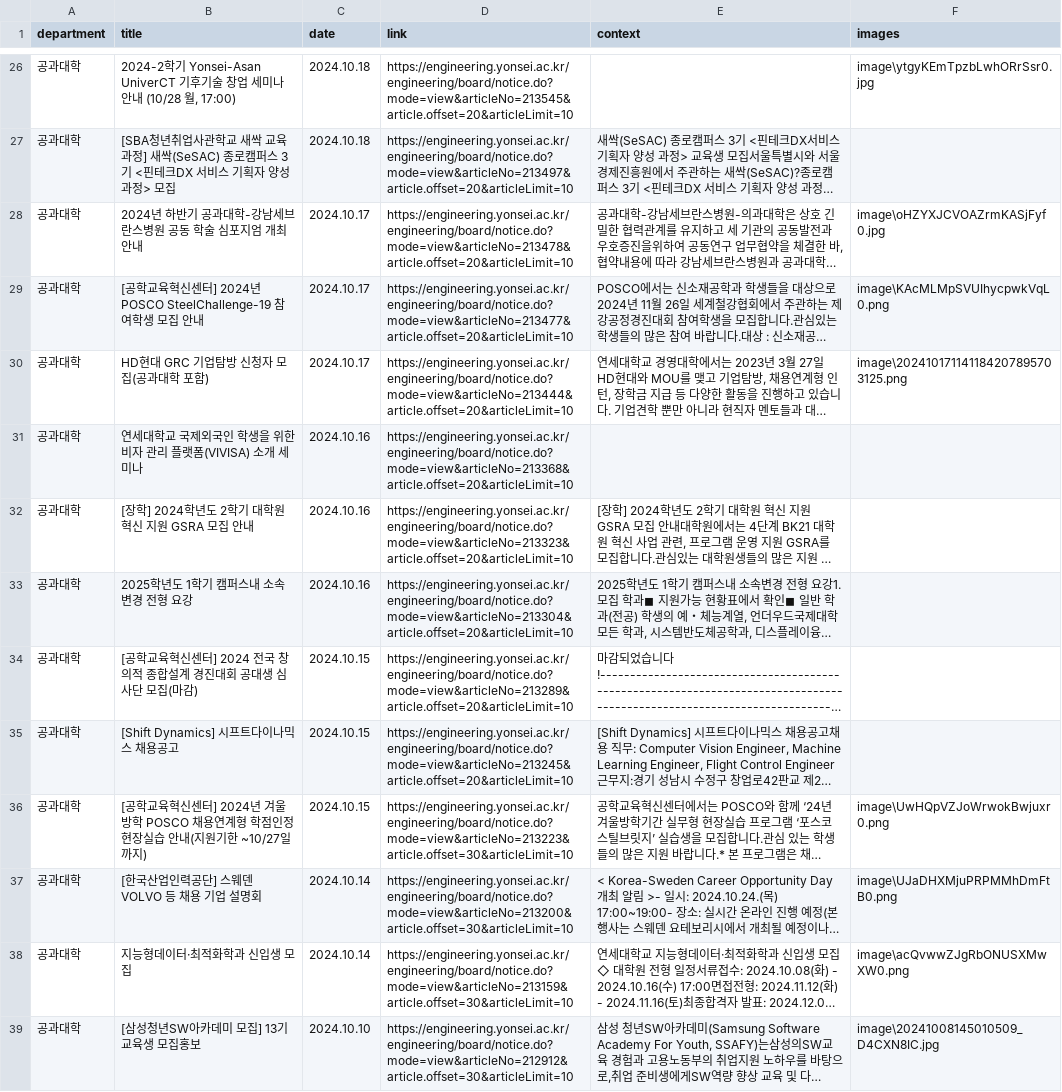
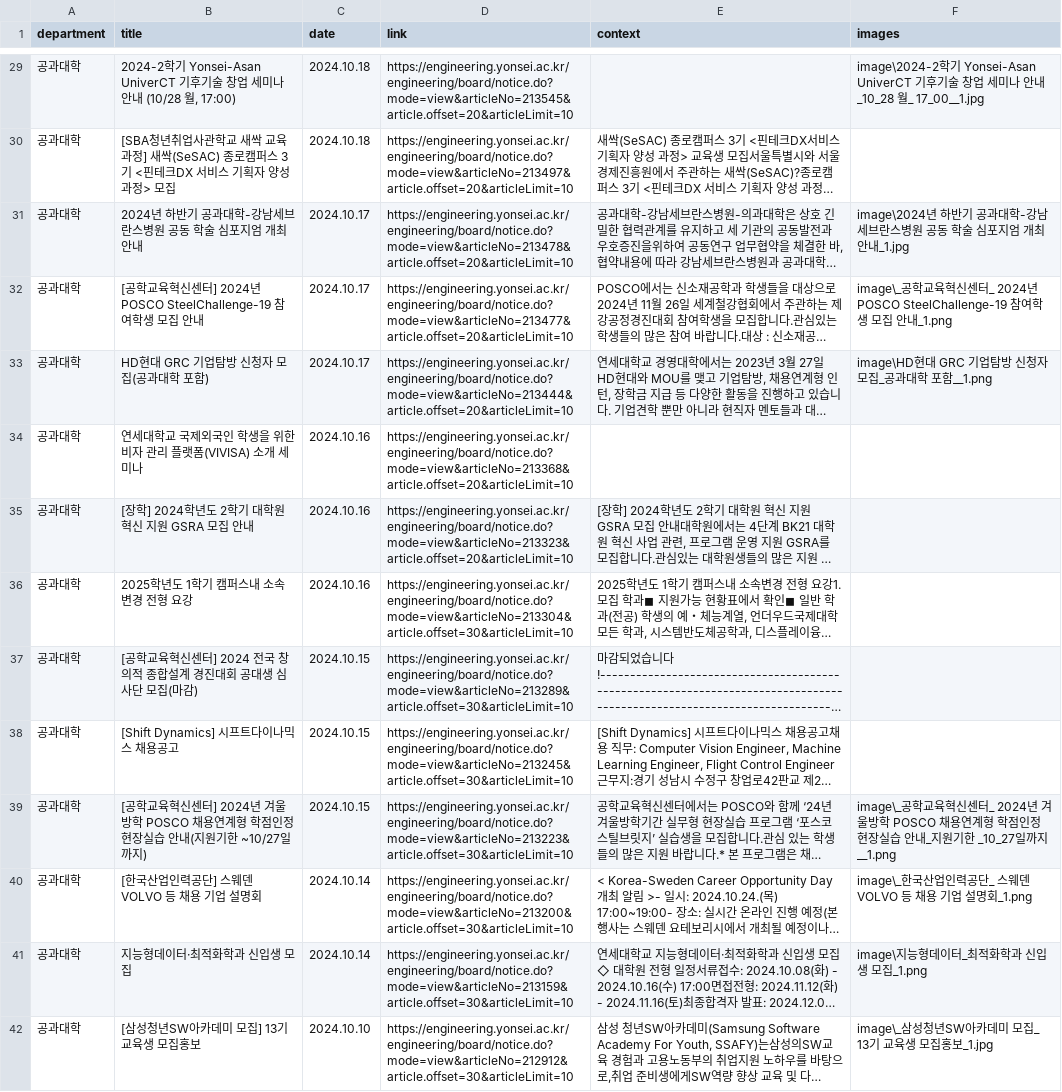
Before and after one commit to YBIGTA/25th-conference-NoticeHub, a CSV file: data/공과대학_공지사항.csv, drawn as a sheet; only a part is shown, gaps mark what is left out; long unchanged cells end in …; addresses are those after the commit; the diff covers the shown part only; the diff names each change by its address in the sheet, - before the commit and + after, or states it on an @@ line.

```diff
--- a/data/공과대학_공지사항.csv
+++ b/data/공과대학_공지사항.csv
-F29 (images): image\ytgyKEmTpzbLwhORrSsr0.jpg
+F29 (images): image\2024-2학기 Yonsei-Asan UniverCT 기후기술 창업 세미나 안내 _10_28 월_ 17_00__1.jpg
-F31 (images): image\oHZYXJCVOAZrmKASjFyf0.jpg
+F31 (images): image\2024년 하반기 공과대학-강남세브란스병원 공동 학술 심포지엄 개최 안내_1.jpg
-F32 (images): image\KAcMLMpSVUIhycpwkVqL0.png
+F32 (images): image\_공학교육혁신센터_ 2024년 POSCO SteelChallenge-19 참여학생 모집 안내_1.png
-F33 (images): image\202410171141184207895703125.png
+F33 (images): image\HD현대 GRC 기업탐방 신청자 모집_공과대학 포함__1.png
-D36 (link): https://engineering.yonsei.ac.kr/engineering/board/notice.do?mode=view&articleNo=213304&article.offset=20&articleLimit=10
+D36 (link): https://engineering.yonsei.ac.kr/engineering/board/notice.do?mode=view&articleNo=213304&article.offset=30&articleLimit=10
-D37 (link): https://engineering.yonsei.ac.kr/engineering/board/notice.do?mode=view&articleNo=213289&article.offset=20&articleLimit=10
+D37 (link): https://engineering.yonsei.ac.kr/engineering/board/notice.do?mode=view&articleNo=213289&article.offset=30&articleLimit=10
-D38 (link): https://engineering.yonsei.ac.kr/engineering/board/notice.do?mode=view&articleNo=213245&article.offset=20&articleLimit=10
+D38 (link): https://engineering.yonsei.ac.kr/engineering/board/notice.do?mode=view&articleNo=213245&article.offset=30&articleLimit=10
-F39 (images): image\UwHQpVZJoWrwokBwjuxr0.png
+F39 (images): image\_공학교육혁신센터_ 2024년 겨울방학 POSCO 채용연계형 학점인정 현장실습 안내_지원기한 _10_27일까지__1.png
-F40 (images): image\UJaDHXMjuPRPMMhDmFtB0.png
+F40 (images): image\_한국산업인력공단_ 스웨덴 VOLVO 등 채용 기업 설명회_1.png
-F41 (images): image\acQvwwZJgRbONUSXMwXW0.png
+F41 (images): image\지능형데이터_최적화학과 신입생 모집_1.png
-F42 (images): image\20241008145010509_D4CXN8IC.jpg
+F42 (images): image\_삼성청년SW아카데미 모집_ 13기 교육생 모집홍보_1.jpg
```
Also changed, not shown: 3 added rows, 3 removed rows and 28 edited cells elsewhere in this file, data/경영대학_공지사항.csv, data/교육과학대학_공지사항.csv, 12 other files.
